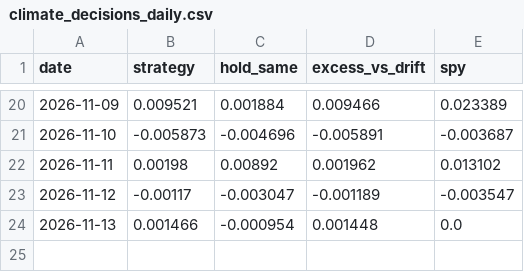
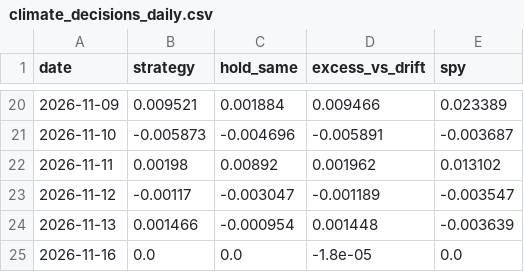
Before and after one commit to quantarram/weather-impacts-dashboard, a CSV file: data/climate_decisions_daily.csv, drawn as a sheet; only a part is shown, gaps mark what is left out.

```diff
--- a/data/climate_decisions_daily.csv
+++ b/data/climate_decisions_daily.csv
@@ -23,2 +23,3 @@ date,strategy,hold_same,excess_vs_drift,spy
 2026-11-12,-0.00117,-0.003047,-0.001189,-0.003547
-2026-11-13,0.001466,-0.000954,0.001448,0.0
+2026-11-13,0.001466,-0.000954,0.001448,-0.003639
+2026-11-16,0.0,0.0,-1.8e-05,0.0
```
Also changed, not shown: 5 other files.
